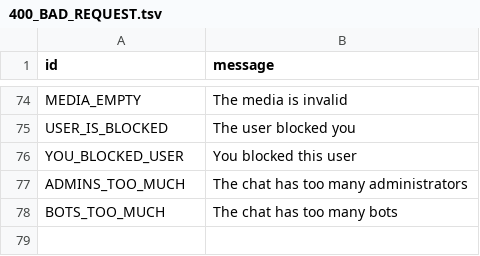
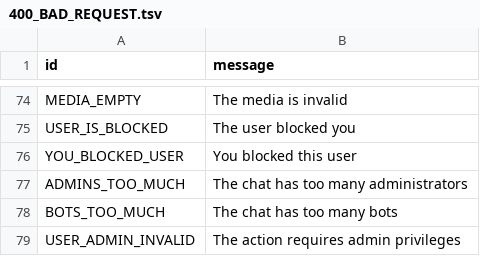
Before and after one commit to tothetop430/pyrogram, a TSV file: compiler/error/source/400_BAD_REQUEST.tsv, drawn as a sheet; only a part is shown, gaps mark what is left out; the diff names each change by its address in the sheet, - before the commit and + after, or states it on an @@ line.

Commit message:
Add USER_ADMIN_INVALID error

```diff
--- a/compiler/error/source/400_BAD_REQUEST.tsv
+++ b/compiler/error/source/400_BAD_REQUEST.tsv
+row 79: USER_ADMIN_INVALID | The action requires admin privileges
```
